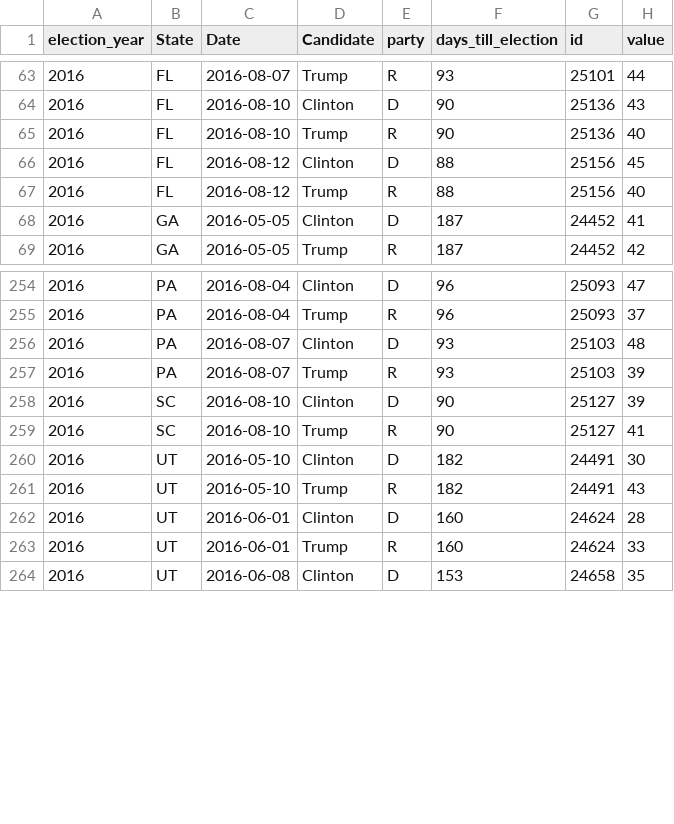
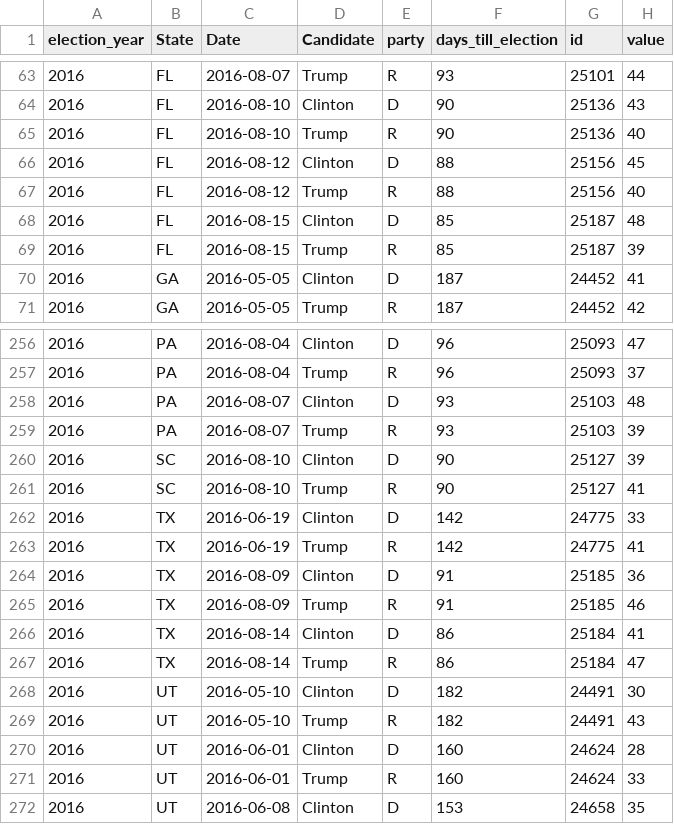
Before and after one commit to elliottevans/election-forecasts, a CSV file: polls/polls_2016.csv, drawn as a sheet; only a part is shown, gaps mark what is left out; the diff names each change by its address in the sheet, - before the commit and + after, or states it on an @@ line.

```diff
--- a/polls/polls_2016.csv
+++ b/polls/polls_2016.csv
+row 68: 2016 | FL | 2016-08-15 | Clinton | D | 85 | 25187 | 48
+row 69: 2016 | FL | 2016-08-15 | Trump | R | 85 | 25187 | 39
+row 262: 2016 | TX | 2016-06-19 | Clinton | D | 142 | 24775 | 33
+row 263: 2016 | TX | 2016-06-19 | Trump | R | 142 | 24775 | 41
+row 264: 2016 | TX | 2016-08-09 | Clinton | D | 91 | 25185 | 36
+row 265: 2016 | TX | 2016-08-09 | Trump | R | 91 | 25185 | 46
+row 266: 2016 | TX | 2016-08-14 | Clinton | D | 86 | 25184 | 41
+row 267: 2016 | TX | 2016-08-14 | Trump | R | 86 | 25184 | 47
```
Also changed, not shown: forecasts/national_forecasts.csv, polls/polls_total.csv, 7 other files.
